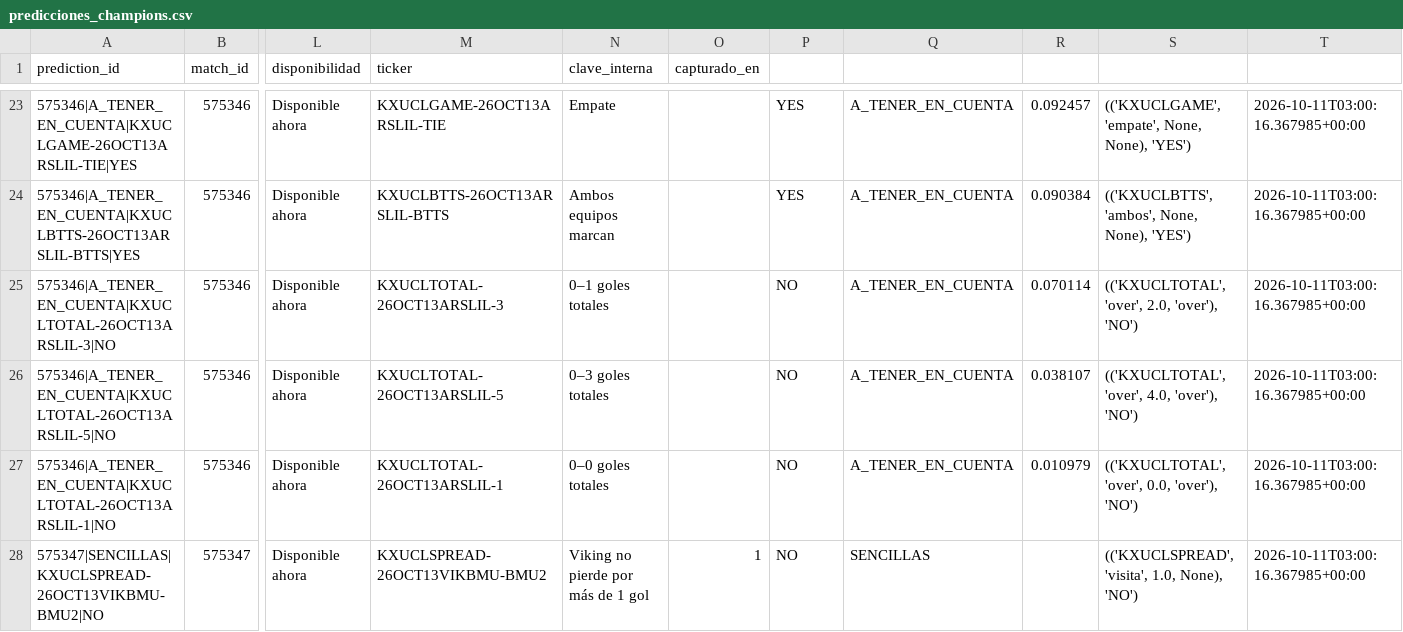
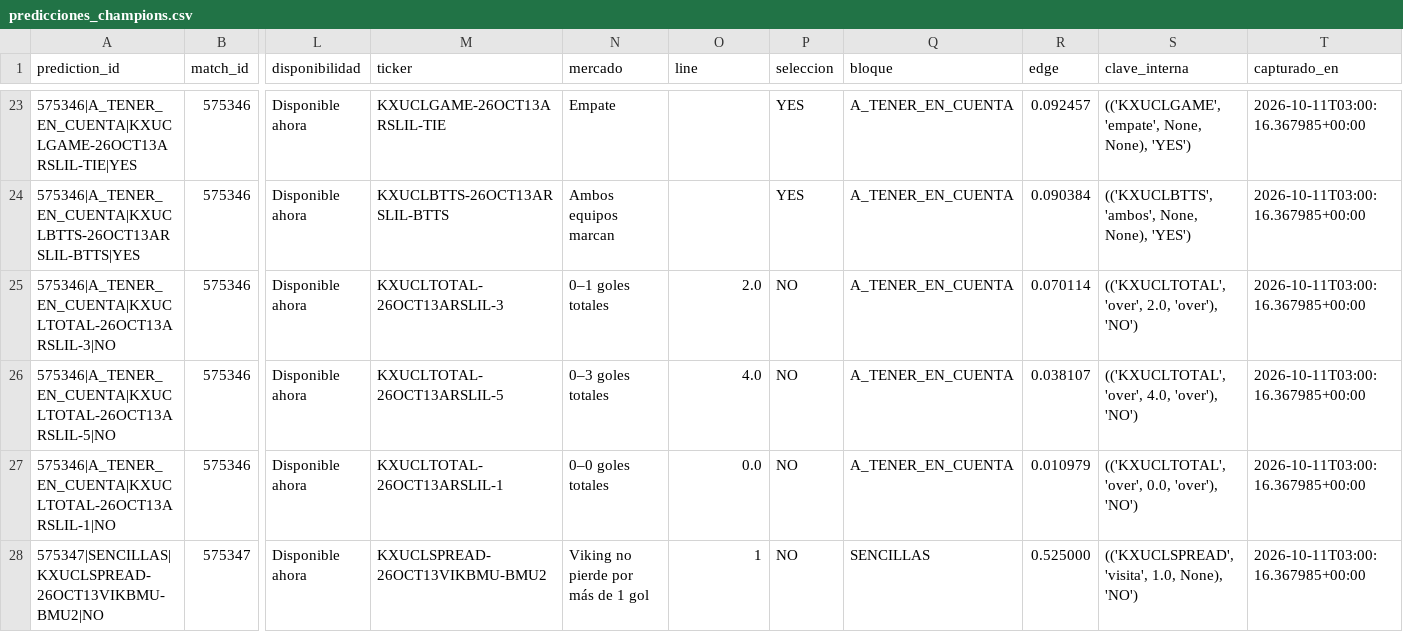
Before and after one commit to fall2606/predicciones, a CSV file: predicciones_champions.csv, drawn as a sheet; only a part is shown, gaps mark what is left out; the diff covers the shown part only; the diff names each change by its address in the sheet, - before the commit and + after, or states it on an @@ line.

```diff
--- a/predicciones_champions.csv
+++ b/predicciones_champions.csv
-N1: clave_interna
+N1: mercado
-O1: capturado_en
+O1: line
-P1: (empty)
+P1: seleccion
-Q1: (empty)
+Q1: bloque
-R1: (empty)
+R1: edge
-S1: (empty)
+S1: clave_interna
-T1: (empty)
+T1: capturado_en
-O25 (line): (empty)
+O25 (line): 2.0
-O26 (line): (empty)
+O26 (line): 4.0
-O27 (line): (empty)
+O27 (line): 0.0
-R28 (edge): (empty)
+R28 (edge): 0.525000
```
Also changed, not shown: 55 edited cells elsewhere in this file, 2 other files.
